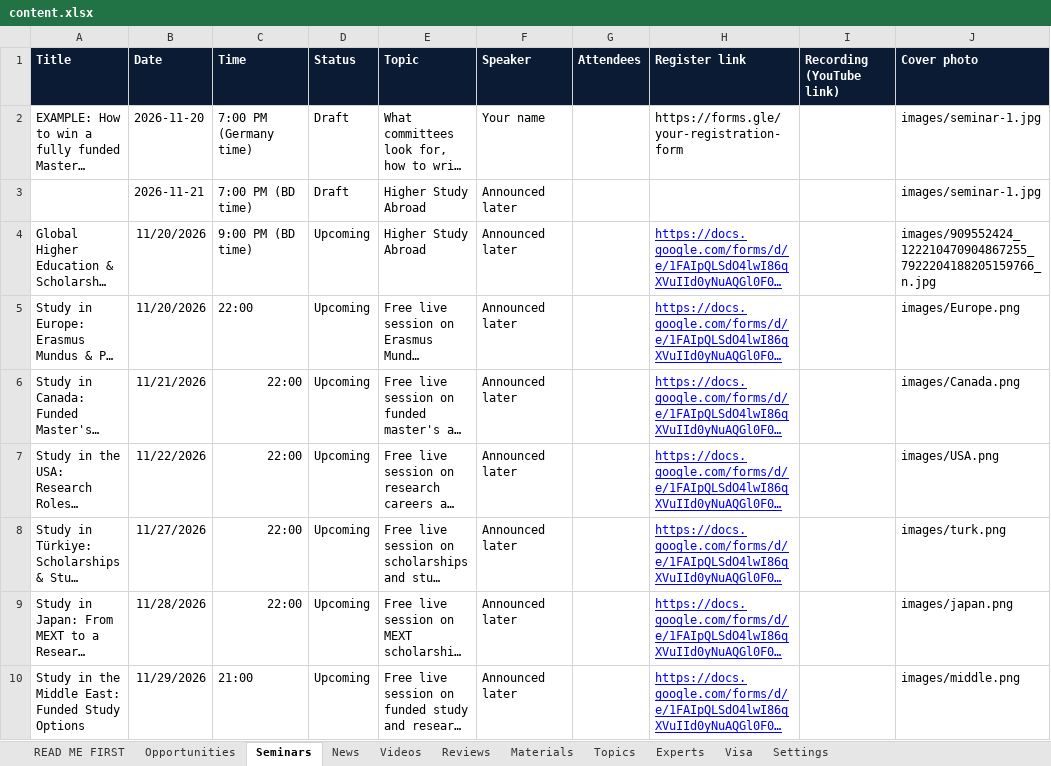
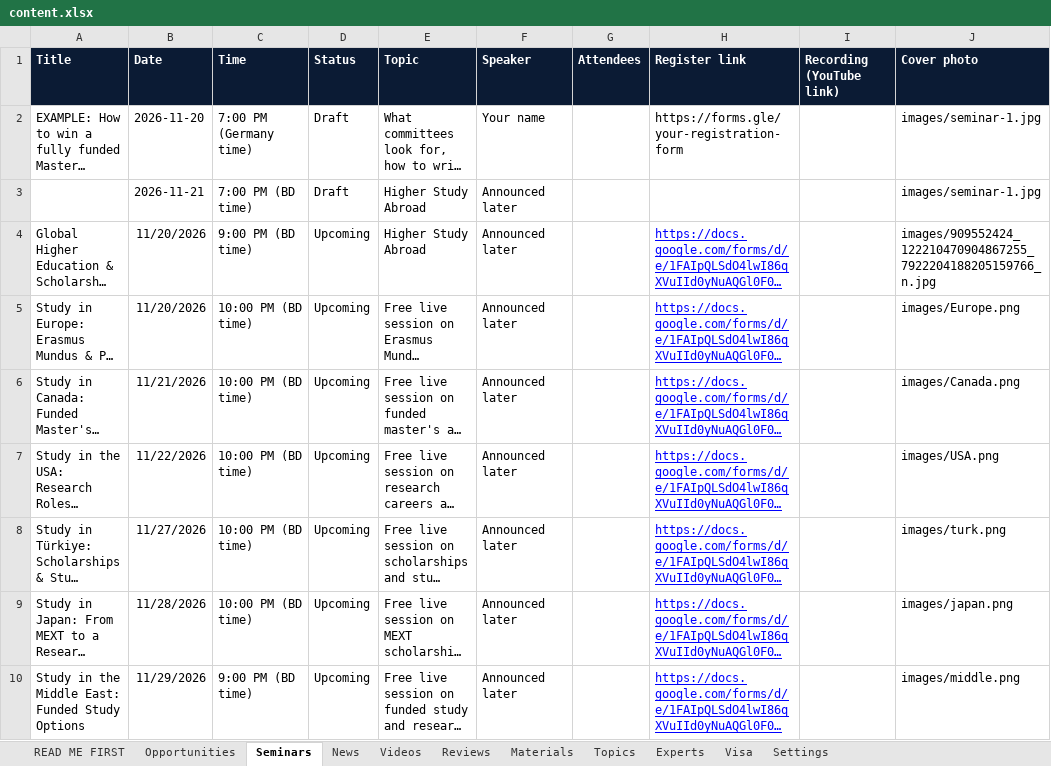
Before and after one commit to unipilotglobal/unipilotglobal, an Excel workbook: content.xlsx, sheet Seminars, drawn as a sheet; long unchanged cells end in …; values as stored, in another font and other column widths than the file's, no borders; the diff names each change by its address in the sheet, - before the commit and + after, or states it on an @@ line.

Commit message:
Seminar

```diff
--- a/content.xlsx (sheet Seminars)
+++ b/content.xlsx (sheet Seminars)
-C5:C9 (Time): 22:00
+C5:C9 (Time): 10:00 PM (BD time)
-C10 (Time): 21:00
+C10 (Time): 9:00 PM (BD time)
```
Also changed, not shown: 1 other file.
